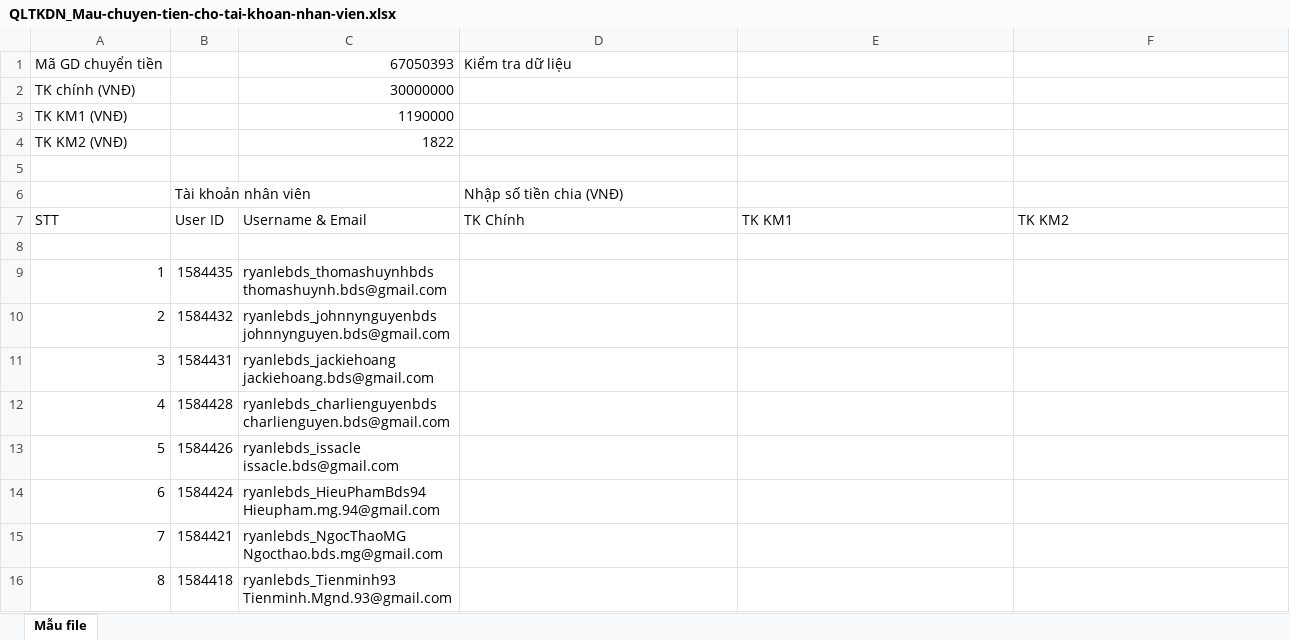
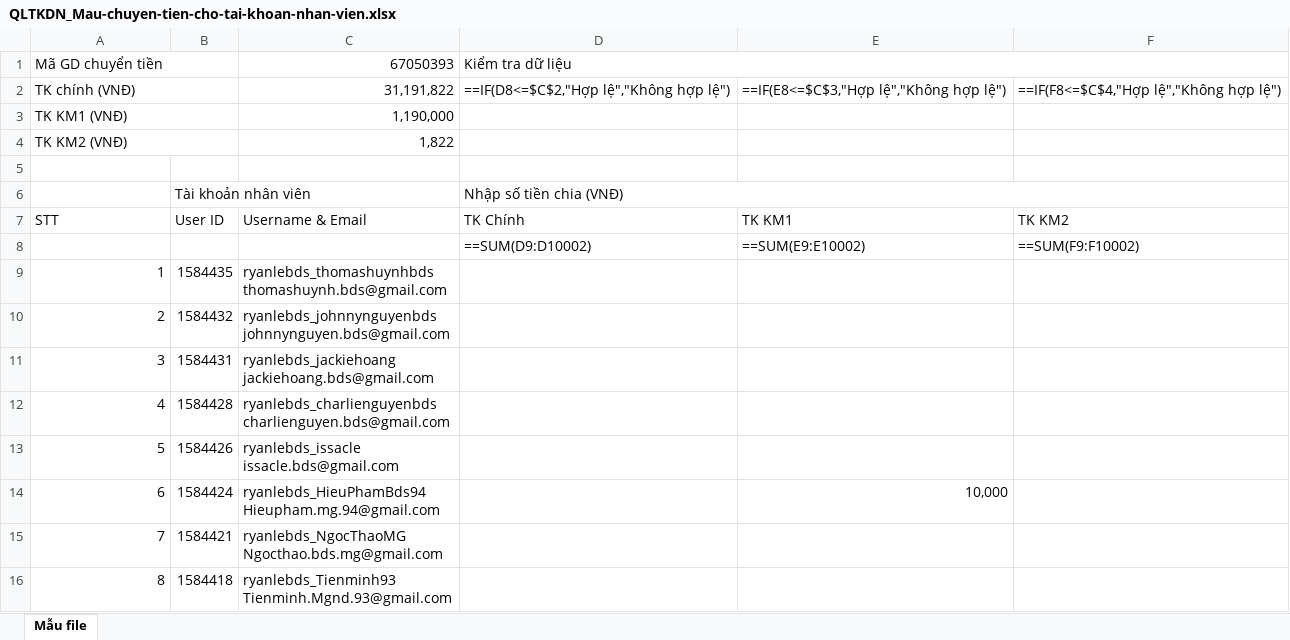
Before and after one commit to huu1995edu/apiselenium, an Excel workbook: bin/Debug/netcoreapp2.2/QLTKDN_Mau-chuyen-tien-cho-tai-khoan-nhan-vien.xlsx, sheet Mẫu file, drawn as a sheet; only a part is shown; values as stored, in another font and other column widths than the file's, no cell formats; formulas without a stored value are shown as written; conditional formats not drawn; the diff names each change by its address in the sheet, - before the commit and + after, or states it on an @@ line.

```diff
--- a/bin/Debug/netcoreapp2.2/QLTKDN_Mau-chuyen-tien-cho-tai-khoan-nhan-vien.xlsx (sheet Mẫu file)
+++ b/bin/Debug/netcoreapp2.2/QLTKDN_Mau-chuyen-tien-cho-tai-khoan-nhan-vien.xlsx (sheet Mẫu file)
+A1:B1 merged
+D1:F1 merged
+A2:B2 merged
-C2: 30000000
+C2: 31,191,822
-D2: (empty)
+D2: ==IF(D8<=$C$2,"Hợp lệ","Không hợp lệ")
-E2: (empty)
+E2: ==IF(E8<=$C$3,"Hợp lệ","Không hợp lệ")
-F2: (empty)
+F2: ==IF(F8<=$C$4,"Hợp lệ","Không hợp lệ")
+A3:B3 merged
-C3: 1190000
+C3: 1,190,000
+A4:B4 merged
-C4: 1822
+C4: 1,822
+B6:C6 merged
+D6:F6 merged
-row 8: (empty)
+row 8:  |  |  | ==SUM(D9:D10002) | ==SUM(E9:E10002) | ==SUM(F9:F10002)
-E14: (empty)
+E14: 10,000
```
Also changed, not shown: cell formats, 40 other files.
